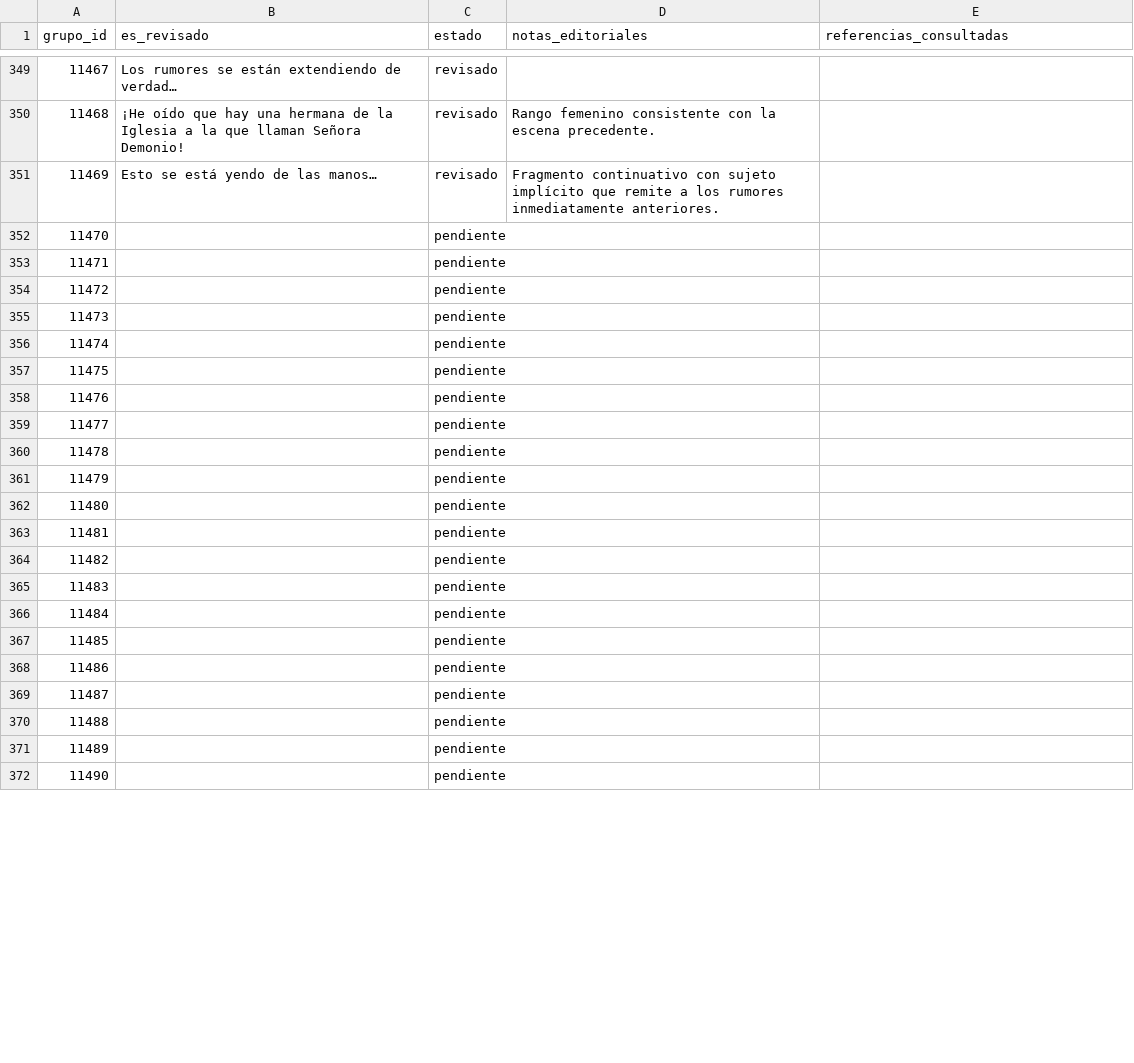
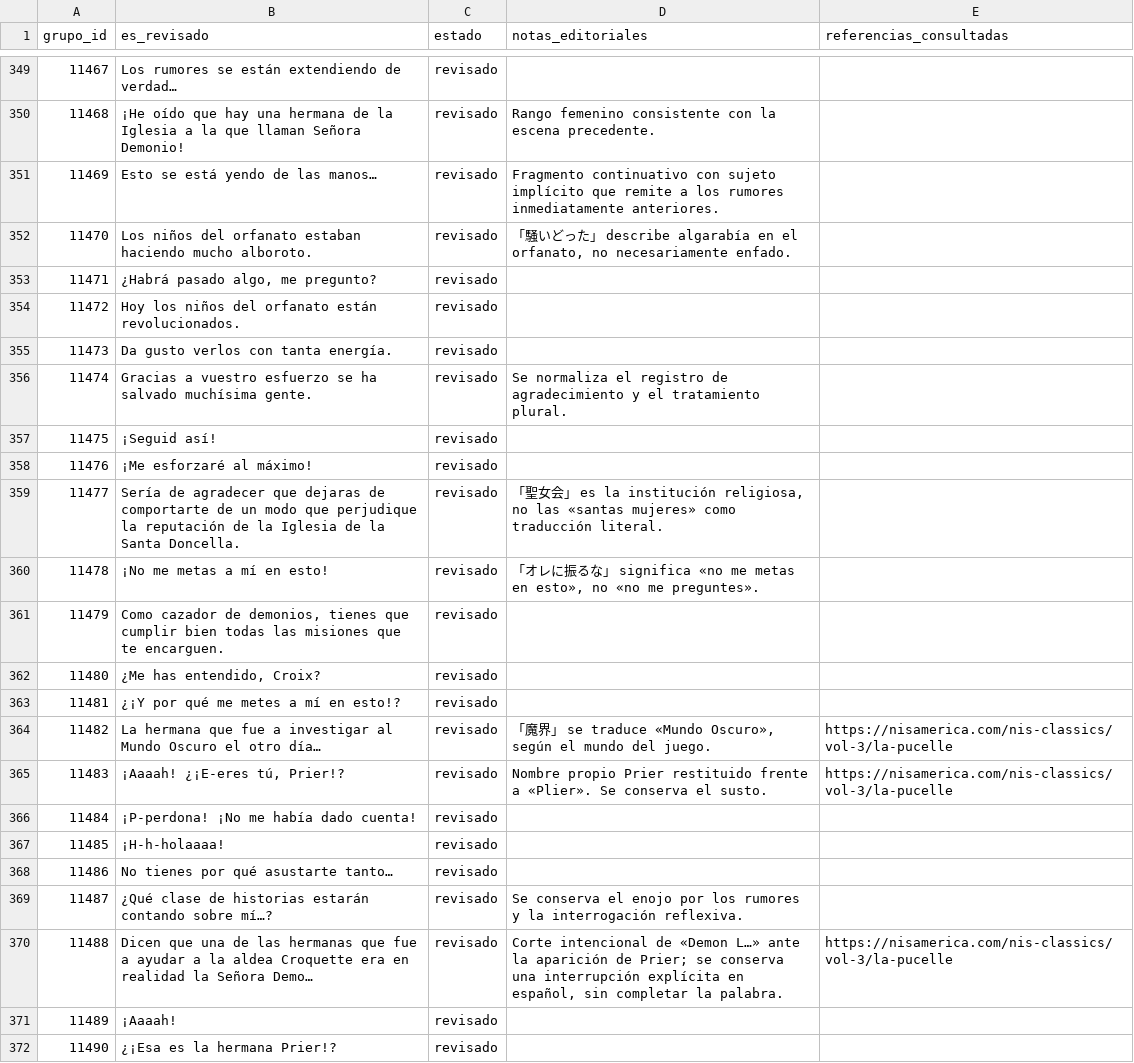
Before and after one commit to ARivas3008/la-pucelle-ragnarok-localizacion, a CSV file: corpus/11/revision.csv, drawn as a sheet; only a part is shown, gaps mark what is left out; the diff covers the shown part only.

Commit message:
Corpus 11: revisión editorial 11470–11519 (49 aprobados)

```diff
--- a/corpus/11/revision.csv
+++ b/corpus/11/revision.csv
@@ -351,22 +351,22 @@
 11469,Esto se está yendo de las manos…,revisado,Fragmento continuativo con sujeto implícito que remite a los rumores inmediatamente anteriores.,
-11470,,pendiente,,
-11471,,pendiente,,
-11472,,pendiente,,
-11473,,pendiente,,
-11474,,pendiente,,
-11475,,pendiente,,
-11476,,pendiente,,
-11477,,pendiente,,
-11478,,pendiente,,
-11479,,pendiente,,
-11480,,pendiente,,
-11481,,pendiente,,
-11482,,pendiente,,
-11483,,pendiente,,
-11484,,pendiente,,
-11485,,pendiente,,
-11486,,pendiente,,
-11487,,pendiente,,
-11488,,pendiente,,
-11489,,pendiente,,
-11490,,pendiente,,
+11470,Los niños del orfanato estaban haciendo mucho alboroto.,revisado,"「騒いどった」 describe algarabía en el orfanato, no necesariamente enfado.",
+11471,"¿Habrá pasado algo, me pregunto?",revisado,,
+11472,Hoy los niños del orfanato están revolucionados.,revisado,,
+11473,Da gusto verlos con tanta energía.,revisado,,
+11474,Gracias a vuestro esfuerzo se ha salvado muchísima gente.,revisado,Se normaliza el registro de agradecimiento y el tratamiento plural.,
+11475,¡Seguid así!,revisado,,
+11476,¡Me esforzaré al máximo!,revisado,,
+11477,Sería de agradecer que dejaras de comportarte de un modo que perjudique la reputación de la Iglesia de la Santa Doncella.,revisado,"「聖女会」 es la institución religiosa, no las «santas mujeres» como traducción literal.",
+11478,¡No me metas a mí en esto!,revisado,"「オレに振るな」 significa «no me metas en esto», no «no me preguntes».",
+11479,"Como cazador de demonios, tienes que cumplir bien todas las misiones que te encarguen.",revisado,,
+11480,"¿Me has entendido, Croix?",revisado,,
+11481,¿¡Y por qué me metes a mí en esto!?,revisado,,
+11482,La hermana que fue a investigar al Mundo Oscuro el otro día…,revisado,"「魔界」 se traduce «Mundo Oscuro», según el mundo del juego.",https://nisamerica.com/nis-classics/vol-3/la-pucelle
+11483,"¡Aaaah! ¿¡E-eres tú, Prier!?",revisado,Nombre propio Prier restituido frente a «Plier». Se conserva el susto.,https://nisamerica.com/nis-classics/vol-3/la-pucelle
+11484,¡P-perdona! ¡No me había dado cuenta!,revisado,,
+11485,¡H-h-holaaaa!,revisado,,
+11486,No tienes por qué asustarte tanto…,revisado,,
+11487,¿Qué clase de historias estarán contando sobre mí…?,revisado,Se conserva el enojo por los rumores y la interrogación reflexiva.,
+11488,Dicen que una de las hermanas que fue a ayudar a la aldea Croquette era en realidad la Señora Demo…,revisado,"Corte intencional de «Demon L…» ante la aparición de Prier; se conserva una interrupción explícita en español, sin completar la palabra.",https://nisamerica.com/nis-classics/vol-3/la-pucelle
+11489,¡Aaaah!,revisado,,
+11490,¿¡Esa es la hermana Prier!?,revisado,,
```
Also changed, not shown: 64 edited cells elsewhere in this file.
